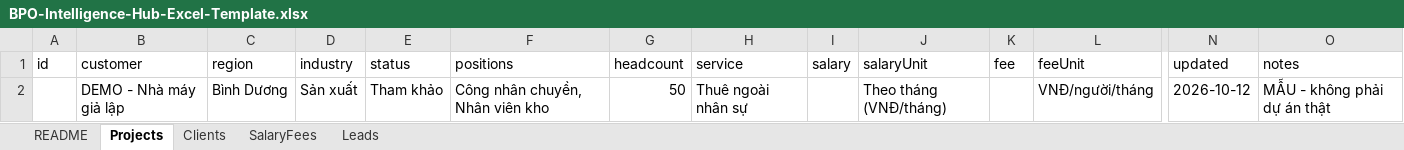
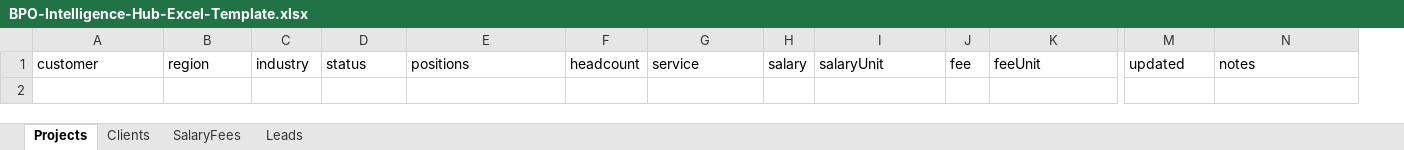
Before and after one commit to namga/BpoSurvey, an Excel workbook: android/app/src/main/assets/assets/BPO-Intelligence-Hub-Excel-Template.xlsx, sheet Projects, drawn as a sheet; only a part is shown, gaps mark what is left out; values as stored, in another font and other column widths than the file's, no borders; rows hold the shown columns only; the diff names each change by its address in the sheet, - before the commit and + after, or states it on an @@ line.

```diff
--- a/android/app/src/main/assets/assets/BPO-Intelligence-Hub-Excel-Template.xlsx (sheet Projects)
+++ b/android/app/src/main/assets/assets/BPO-Intelligence-Hub-Excel-Template.xlsx (sheet Projects)
-sheet tab: README
-column A, row 1: id
-row 2:  | DEMO - Nhà máy giả lập | Bình Dương | Sản xuất | Tham khảo | Công nhân chuyền, Nhân viên kho | 50 | Thuê ngoài nhân sự |  | Theo tháng (VNĐ/tháng) |  | VNĐ/người/tháng | 2026-10-12 | MẪU - không phải dự án thật
```
Also changed, not shown: sheet Leads, sheet Clients, sheet SalaryFees, web/assets/BPO-Intelligence-Hub-Excel-Template.xlsx, 11 other files.
